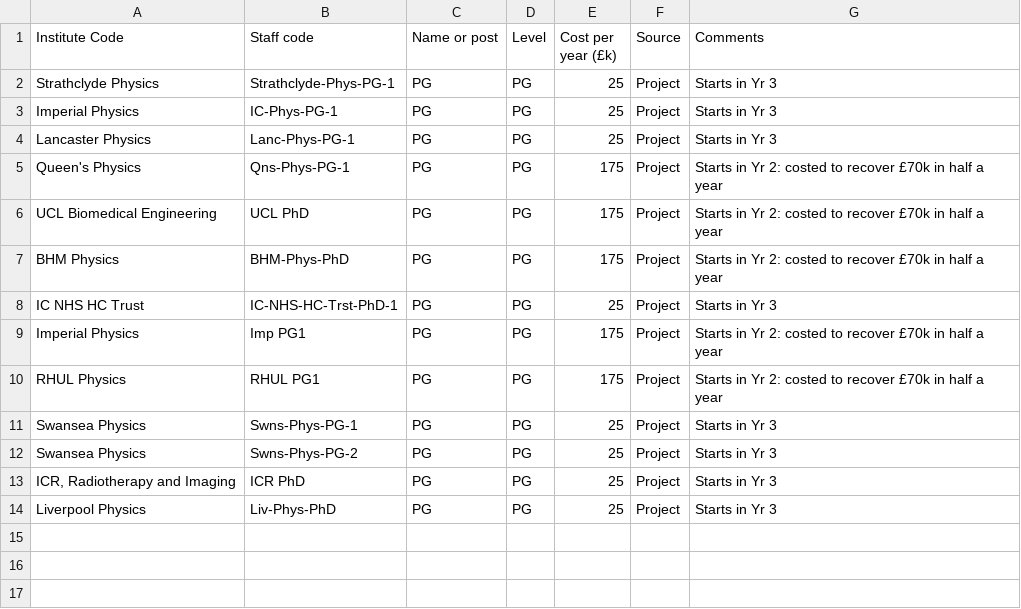
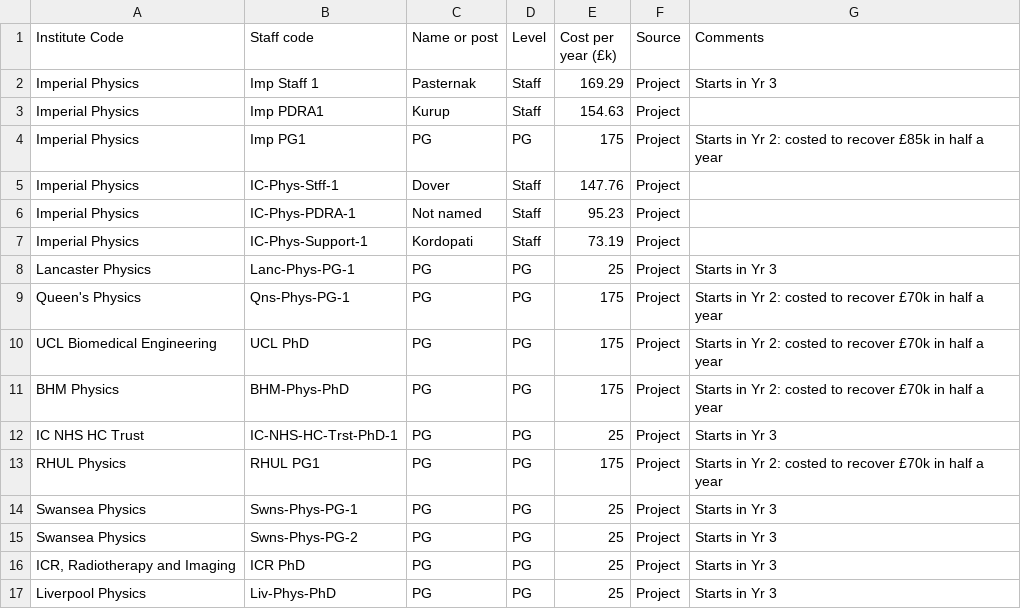
Before and after one commit to longkr/LhARA-costing-tool, a CSV file: 12-Staff/StaffDatabase.csv, drawn as a sheet.

Commit message:
Update staff database

```diff
--- a/12-Staff/StaffDatabase.csv
+++ b/12-Staff/StaffDatabase.csv
@@ -1,4 +1,8 @@
 Institute Code,Staff code,Name or post,Level,Cost per year (£k),Source,Comments
-Strathclyde Physics,Strathclyde-Phys-PG-1,PG,PG,25,Project,Starts in Yr 3
-Imperial Physics,IC-Phys-PG-1,PG,PG,25,Project,Starts in Yr 3
+Imperial Physics,Imp Staff 1,Pasternak,Staff,169.29,Project,Starts in Yr 3
+Imperial Physics,Imp PDRA1,Kurup,Staff,154.63,Project,
+Imperial Physics,Imp PG1,PG,PG,175,Project,Starts in Yr 2: costed to recover £85k in half a year
+Imperial Physics,IC-Phys-Stff-1,Dover,Staff,147.76,Project,
+Imperial Physics,IC-Phys-PDRA-1,Not named,Staff,95.23,Project,
+Imperial Physics,IC-Phys-Support-1,Kordopati,Staff,73.19,Project,
 Lancaster Physics,Lanc-Phys-PG-1,PG,PG,25,Project,Starts in Yr 3
@@ -8,3 +12,2 @@ BHM Physics,BHM-Phys-PhD,PG,PG,175,Project,Starts in Yr 2: costed to recover £7
 IC NHS HC Trust,IC-NHS-HC-Trst-PhD-1,PG,PG,25,Project,Starts in Yr 3
-Imperial Physics,Imp PG1,PG,PG,175,Project,Starts in Yr 2: costed to recover £70k in half a year
 RHUL Physics,RHUL PG1,PG,PG,175,Project,Starts in Yr 2: costed to recover £70k in half a year
```
Also changed, not shown: 1 other file.
